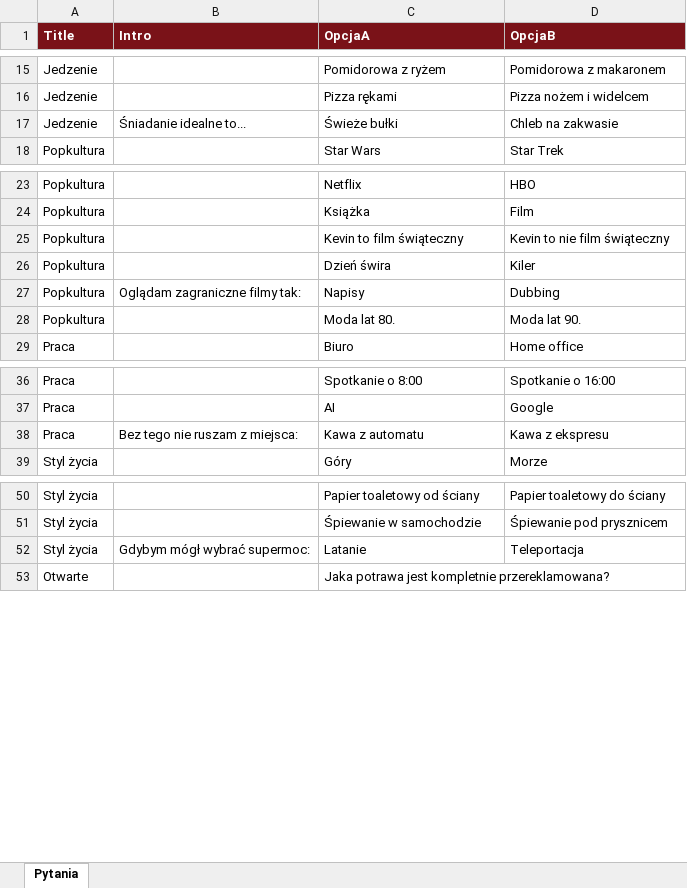
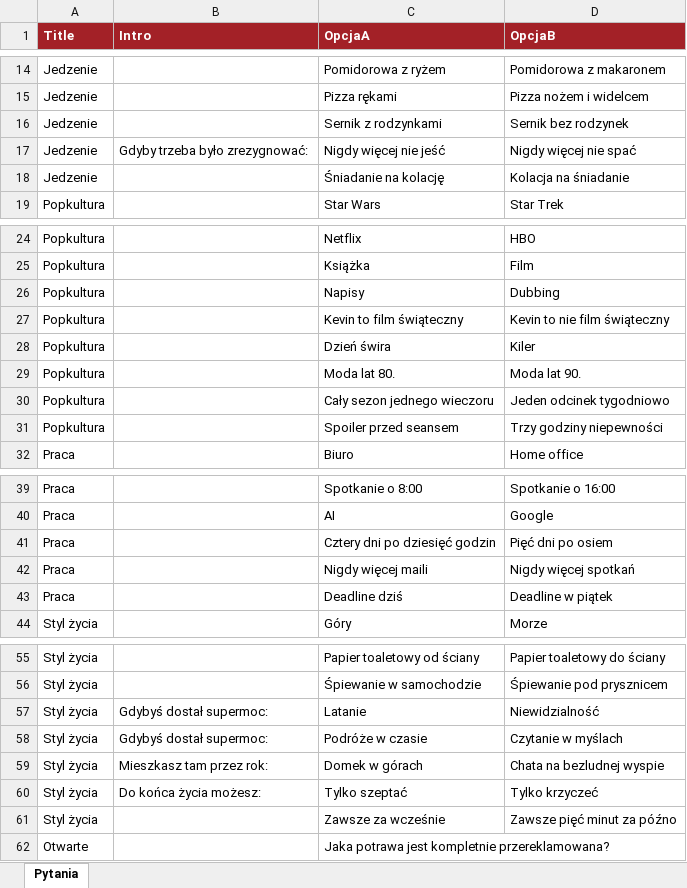
Before and after one commit to malgorzata-bondini/movie-app, an Excel workbook: powerapps/kolo-fortuny/sharepoint/Pytania_Kolo_Fortuny.xlsx, sheet Pytania, drawn as a sheet; only a part is shown, gaps mark what is left out; values as stored, in another font and other column widths than the file's, no borders; removed rows and columns are numbered as before the commit, all else as after; the diff covers the shown part only; the diff names each change by its address in the sheet, - before the commit and + after, or states it on an @@ line.

```diff
--- a/powerapps/kolo-fortuny/sharepoint/Pytania_Kolo_Fortuny.xlsx (sheet Pytania)
+++ b/powerapps/kolo-fortuny/sharepoint/Pytania_Kolo_Fortuny.xlsx (sheet Pytania)
-A1:D1 fill: #7A1218
+A1:D1 fill: #A32127
-row 17: Jedzenie | Śniadanie idealne to... | Świeże bułki | Chleb na zakwasie
@@ row 5 moved to row 16: Jedzenie @@
+row 17: Jedzenie | Gdyby trzeba było zrezygnować: | Nigdy więcej nie jeść | Nigdy więcej nie spać
+row 18: Jedzenie |  | Śniadanie na kolację | Kolacja na śniadanie
+row 26: Popkultura |  | Napisy | Dubbing
-row 27: Popkultura | Oglądam zagraniczne filmy tak: | Napisy | Dubbing
+row 30: Popkultura |  | Cały sezon jednego wieczoru | Jeden odcinek tygodniowo
+row 31: Popkultura |  | Spoiler przed seansem | Trzy godziny niepewności
-row 38: Praca | Bez tego nie ruszam z miejsca: | Kawa z automatu | Kawa z ekspresu
+row 41: Praca |  | Cztery dni po dziesięć godzin | Pięć dni po osiem
+row 42: Praca |  | Nigdy więcej maili | Nigdy więcej spotkań
+row 43: Praca |  | Deadline dziś | Deadline w piątek
-B57 (Intro): Gdybym mógł wybrać supermoc:
+B57 (Intro): Gdybyś dostał supermoc:
-D57 (OpcjaB): Teleportacja
+D57 (OpcjaB): Niewidzialność
+row 58: Styl życia | Gdybyś dostał supermoc: | Podróże w czasie | Czytanie w myślach
+row 59: Styl życia | Mieszkasz tam przez rok: | Domek w górach | Chata na bezludnej wyspie
+row 60: Styl życia | Do końca życia możesz: | Tylko szeptać | Tylko krzyczeć
+row 61: Styl życia |  | Zawsze za wcześnie | Zawsze pięć minut za późno
```
Also changed, not shown: 2 added rows and 1 moved row elsewhere in this sheet, powerapps/kartoteka/sharepoint/Recenzje.xlsx, powerapps/kolo-fortuny/sharepoint/Team_Members.xlsx, 4 other files.
